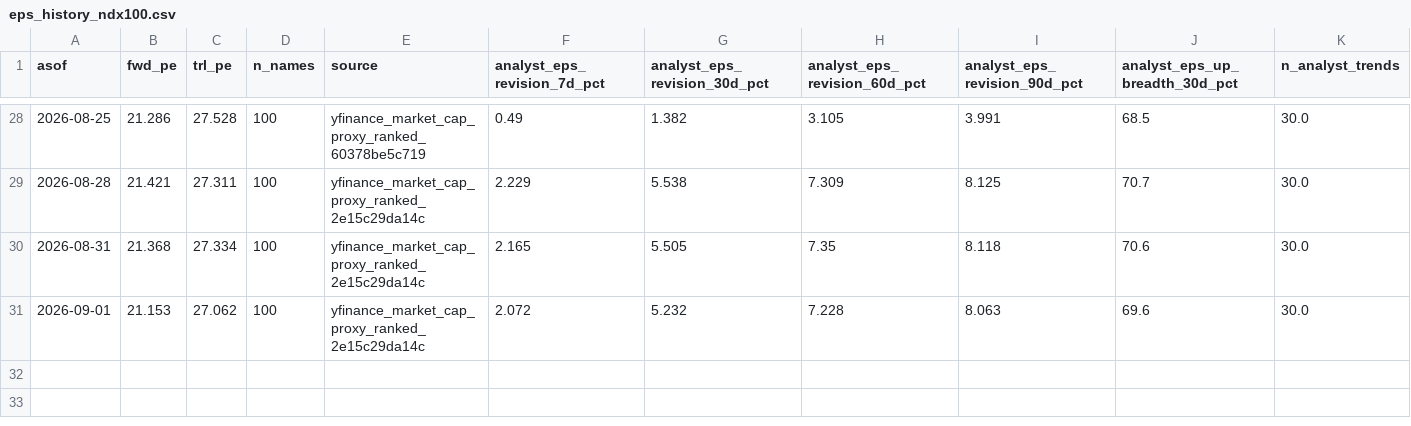
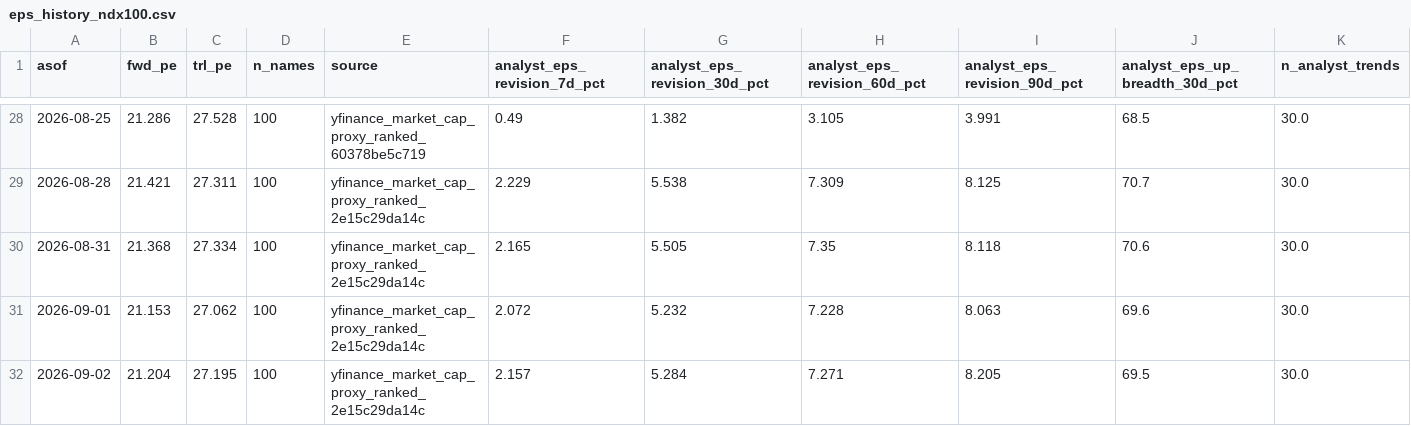
Before and after one commit to jsmc0818/reality-sentiment-engine, a CSV file: data/eps_history_ndx100.csv, drawn as a sheet; only a part is shown, gaps mark what is left out; rows hold the shown columns only; the diff names each change by its address in the sheet, - before the commit and + after, or states it on an @@ line.

```diff
--- a/data/eps_history_ndx100.csv
+++ b/data/eps_history_ndx100.csv
+row 32: 2026-09-02 | 21.204 | 27.195 | 100 | yfinance_market_cap_proxy_ranked_2e15c29da14c | 2.157 | 5.284 | 7.271 | 8.205 | 69.5 | 30.0
```
Also changed, not shown: data/eps_history_mag7.csv, data/eps_history_sp500.csv, 2 other files.
